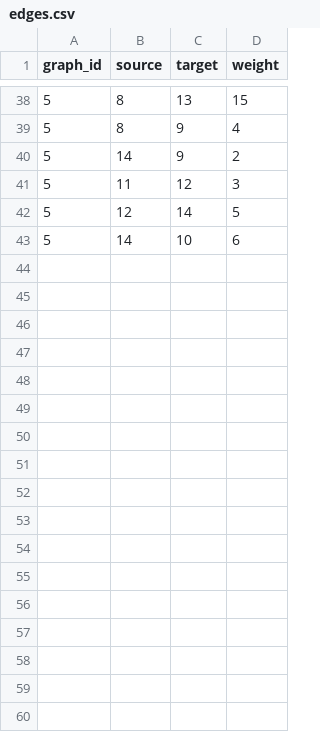
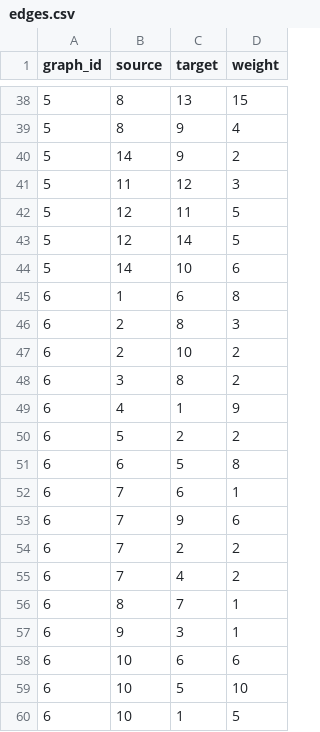
Before and after one commit to K4r0ldz/Algorytm_Grafy_i_Sieci, a CSV file: data/edges.csv, drawn as a sheet; only a part is shown, gaps mark what is left out.

Commit message:
Testing updated algorithm and add new 6. graph.

```diff
--- a/data/edges.csv
+++ b/data/edges.csv
@@ -41,3 +41,20 @@ graph_id,source,target,weight
 5,11,12,3
+5,12,11,5
 5,12,14,5
 5,14,10,6
+6,1,6,8
+6,2,8,3
+6,2,10,2
+6,3,8,2
+6,4,1,9
+6,5,2,2
+6,6,5,8
+6,7,6,1
+6,7,9,6
+6,7,2,2
+6,7,4,2
+6,8,7,1
+6,9,3,1
+6,10,6,6
+6,10,5,10
+6,10,1,5
```
Also changed, not shown: 3 other files.
